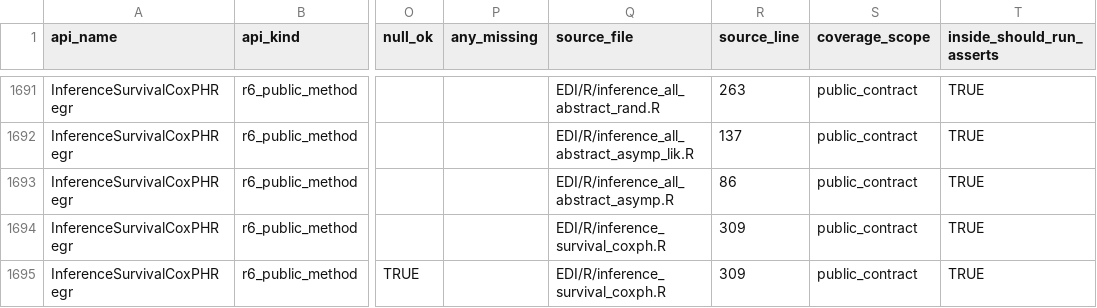
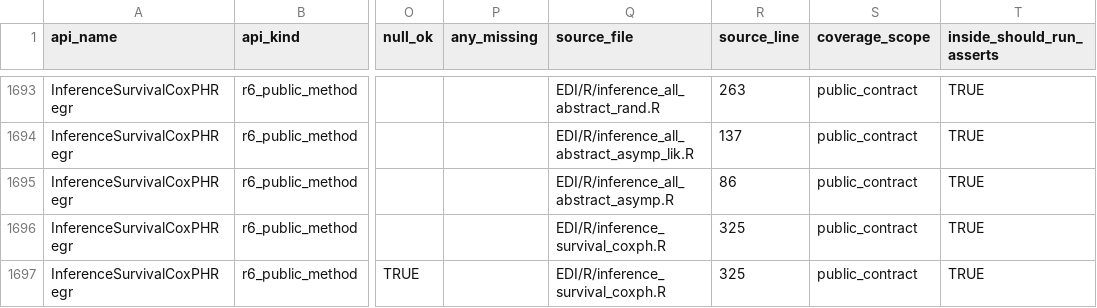
Before and after one commit to kapelner/EDI, a CSV file: R/package_tests/checkmate_argument_contracts.csv, drawn as a sheet; only a part is shown, gaps mark what is left out; addresses are those after the commit; the diff covers the shown part only; the diff names each change by its address in the sheet, - before the commit and + after, or states it on an @@ line.

```diff
--- a/R/package_tests/checkmate_argument_contracts.csv
+++ b/R/package_tests/checkmate_argument_contracts.csv
-R1696:R1697 (source_line): 309
+R1696:R1697 (source_line): 325
```
Also changed, not shown: 2 added rows and 10 edited cells elsewhere in this file, R/package_tests/capability_matrix.csv, R/package_tests/public_argument_combination_registry_drift.csv, 11 other files.
